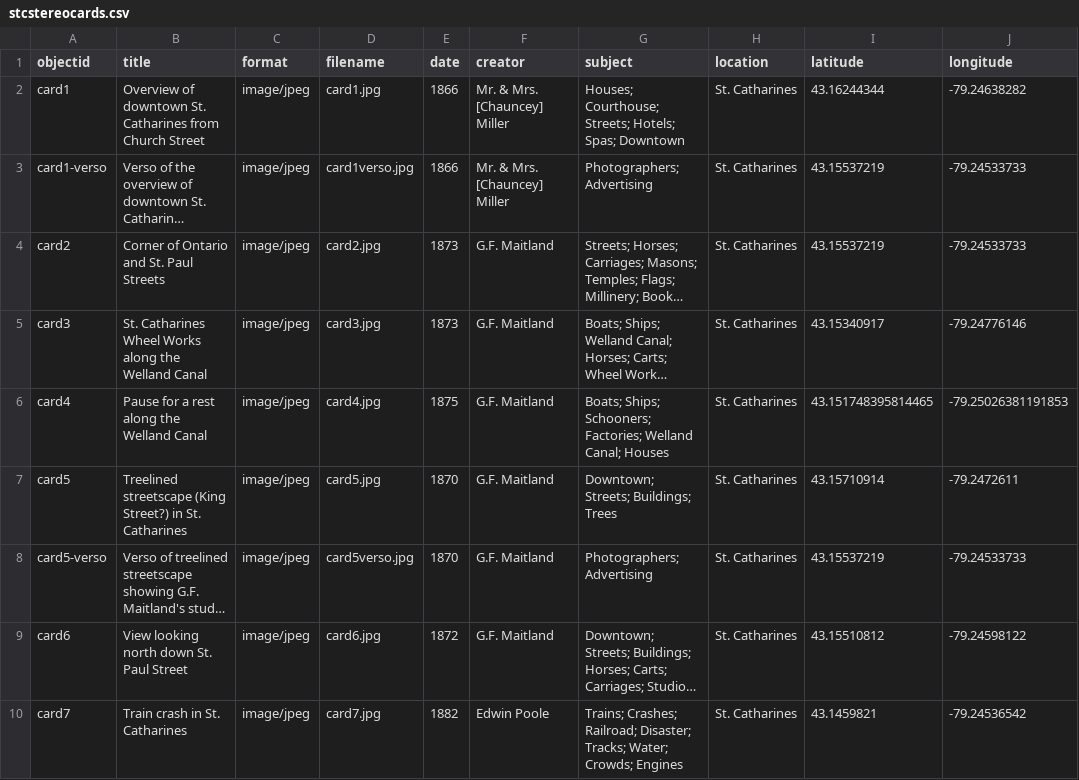
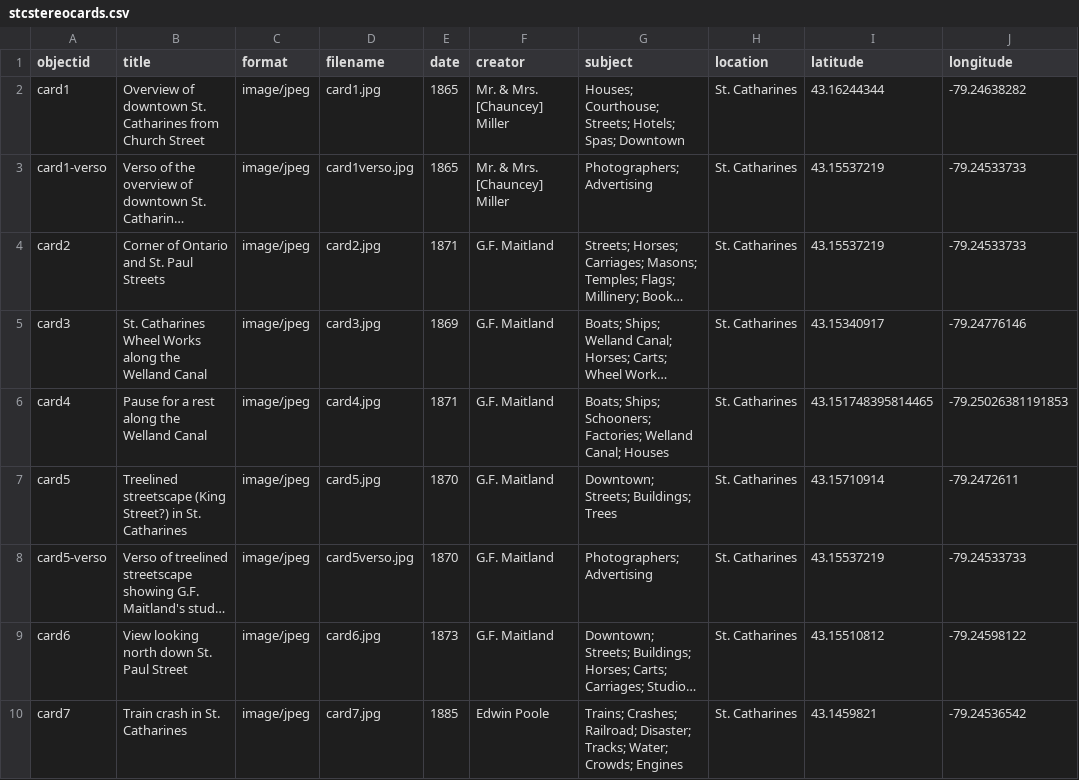
Before and after one commit to dsharron/StCatharinesStereoCards, a CSV file: _data/stcstereocards.csv, drawn as a sheet; only a part is shown; long unchanged cells end in …; the diff names each change by its address in the sheet, - before the commit and + after, or states it on an @@ line.

Commit message:
Update stcstereocards.csv

```diff
--- a/_data/stcstereocards.csv
+++ b/_data/stcstereocards.csv
-E2:E3 (date): 1866
+E2:E3 (date): 1865
-E4 (date): 1873
+E4 (date): 1871
-E5 (date): 1873
+E5 (date): 1869
-E6 (date): 1875
+E6 (date): 1871
-E9 (date): 1872
+E9 (date): 1873
-E10 (date): 1882
+E10 (date): 1885
```
